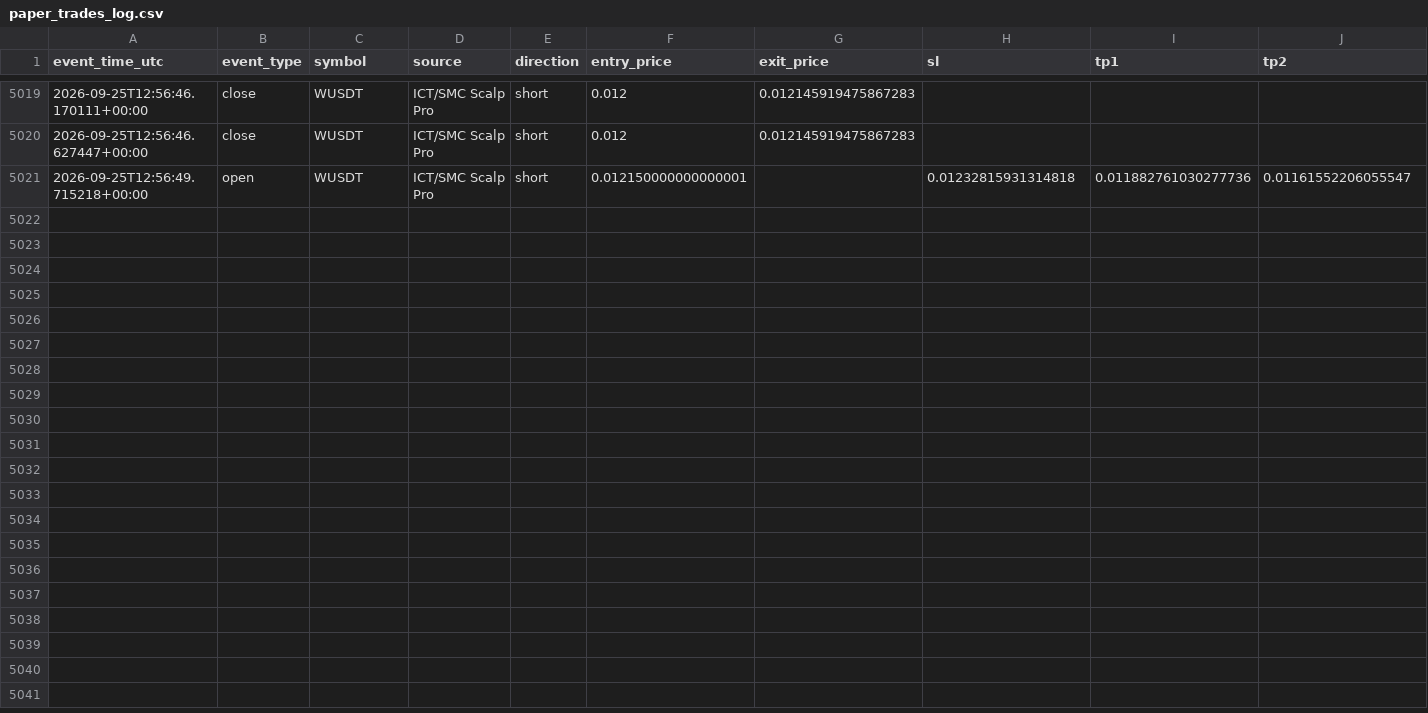
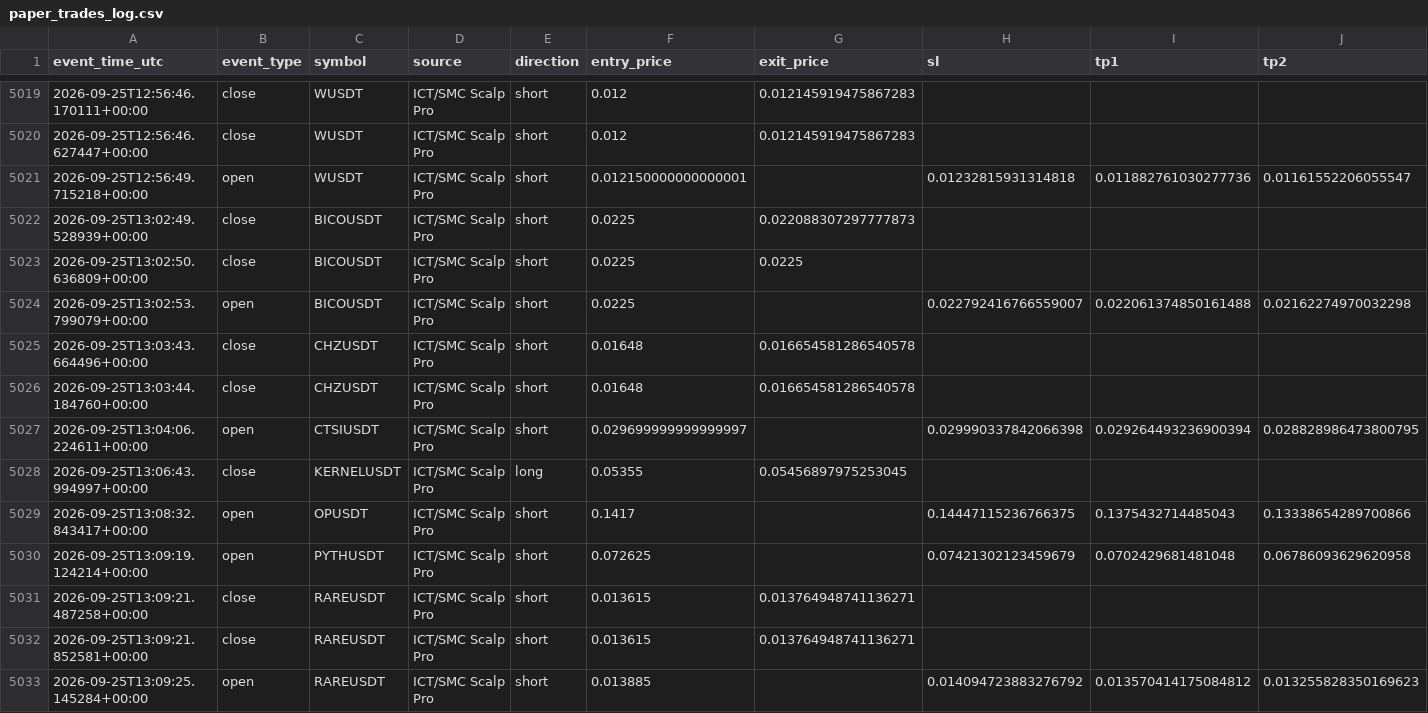
Before and after one commit to amirtorofi-sketch/tabdeal-usdt-live-trading-ready, a CSV file: bot1_live/paper_trades_log.csv, drawn as a sheet; only a part is shown, gaps mark what is left out; rows hold the shown columns only; the diff names each change by its address in the sheet, - before the commit and + after, or states it on an @@ line.

Commit message:
update bot1 state/paper log [skip ci]

```diff
--- a/bot1_live/paper_trades_log.csv
+++ b/bot1_live/paper_trades_log.csv
+row 5022: 2026-09-25T13:02:49.528939+00:00 | close | BICOUSDT | ICT/SMC Scalp Pro | short | 0.0225 | 0.022088307297777873
+row 5023: 2026-09-25T13:02:50.636809+00:00 | close | BICOUSDT | ICT/SMC Scalp Pro | short | 0.0225 | 0.0225
+row 5024: 2026-09-25T13:02:53.799079+00:00 | open | BICOUSDT | ICT/SMC Scalp Pro | short | 0.0225 |  | 0.022792416766559007 | 0.022061374850161488 | 0.02162274970032298
+row 5025: 2026-09-25T13:03:43.664496+00:00 | close | CHZUSDT | ICT/SMC Scalp Pro | short | 0.01648 | 0.016654581286540578
+row 5026: 2026-09-25T13:03:44.184760+00:00 | close | CHZUSDT | ICT/SMC Scalp Pro | short | 0.01648 | 0.016654581286540578
+row 5027: 2026-09-25T13:04:06.224611+00:00 | open | CTSIUSDT | ICT/SMC Scalp Pro | short | 0.029699999999999997 |  | 0.029990337842066398 | 0.029264493236900394 | 0.028828986473800795
+row 5028: 2026-09-25T13:06:43.994997+00:00 | close | KERNELUSDT | ICT/SMC Scalp Pro | long | 0.05355 | 0.05456897975253045
+row 5029: 2026-09-25T13:08:32.843417+00:00 | open | OPUSDT | ICT/SMC Scalp Pro | short | 0.1417 |  | 0.14447115236766375 | 0.1375432714485043 | 0.13338654289700866
+row 5030: 2026-09-25T13:09:19.124214+00:00 | open | PYTHUSDT | ICT/SMC Scalp Pro | short | 0.072625 |  | 0.07421302123459679 | 0.0702429681481048 | 0.06786093629620958
+row 5031: 2026-09-25T13:09:21.487258+00:00 | close | RAREUSDT | ICT/SMC Scalp Pro | short | 0.013615 | 0.013764948741136271
+row 5032: 2026-09-25T13:09:21.852581+00:00 | close | RAREUSDT | ICT/SMC Scalp Pro | short | 0.013615 | 0.013764948741136271
+row 5033: 2026-09-25T13:09:25.145284+00:00 | open | RAREUSDT | ICT/SMC Scalp Pro | short | 0.013885 |  | 0.014094723883276792 | 0.013570414175084812 | 0.013255828350169623
```
Also changed, not shown: 1 other file.
